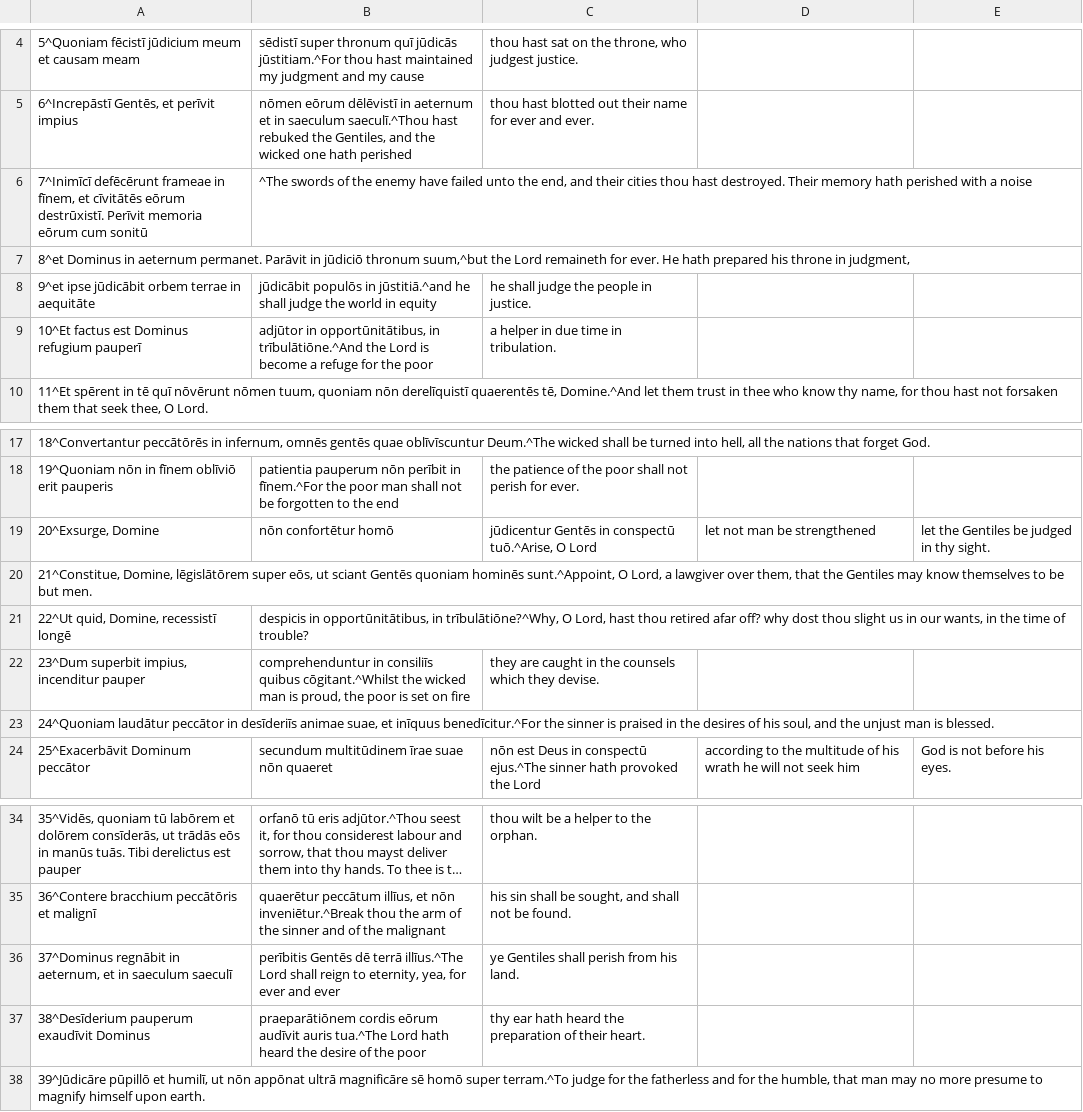
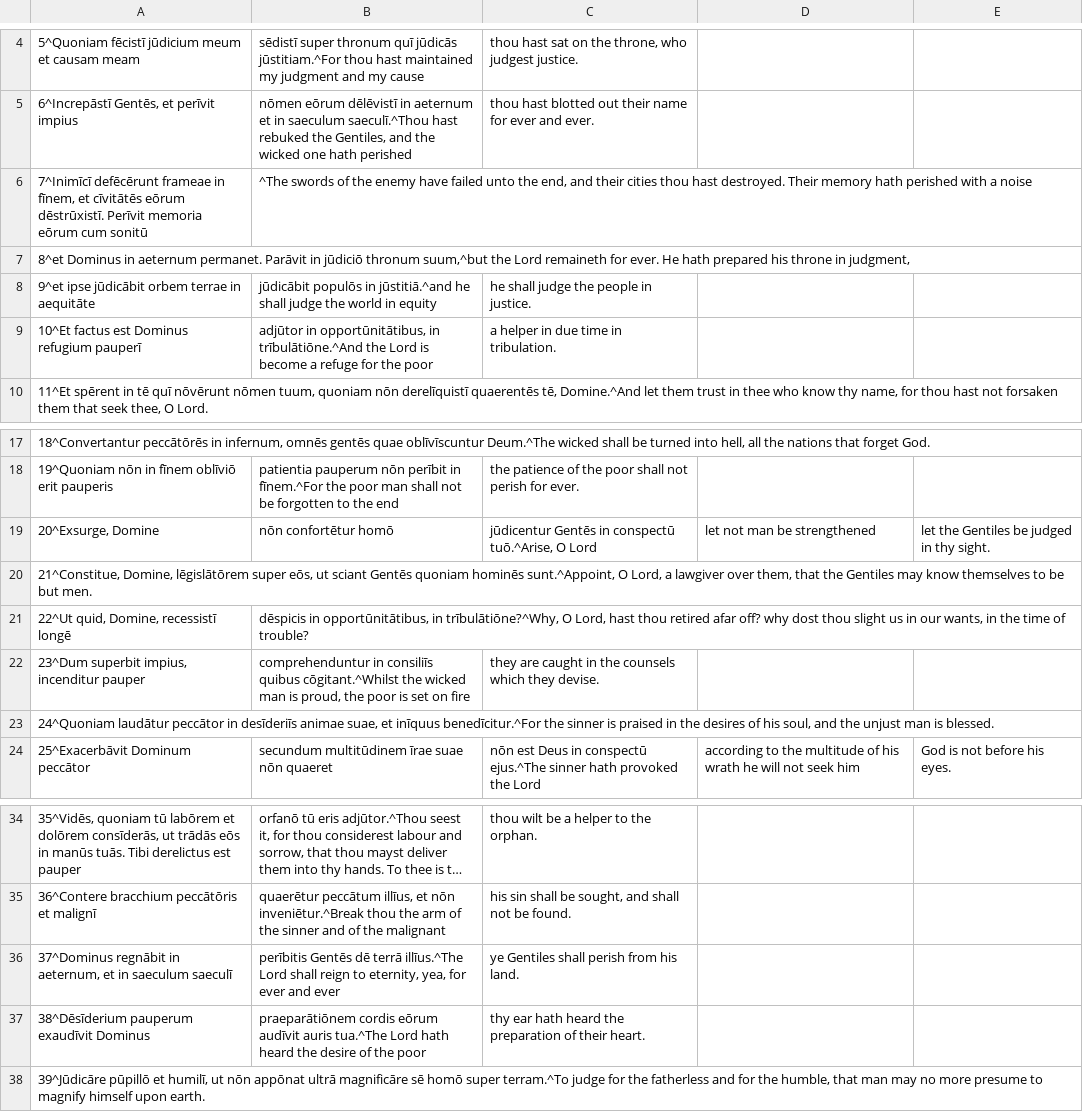
Before and after one commit to DoctrinaLatina/doctrina-latina, a CSV file: vulgata/01-vetus-testamentum/21-psalmi/009.csv, drawn as a sheet; only a part is shown, gaps mark what is left out; long unchanged cells end in ….

```diff
--- a/vulgata/01-vetus-testamentum/21-psalmi/009.csv
+++ b/vulgata/01-vetus-testamentum/21-psalmi/009.csv
@@ -5,3 +5,3 @@
 6^Increpāstī Gentēs, et perīvit impius; nōmen eōrum dēlēvistī in aeternum et in saeculum saeculī.^Thou hast rebuked the Gentiles, and the wicked one hath perished; thou hast blotted out their name for ever and ever.
-7^Inimīcī defēcērunt frameae in fīnem, et cīvitātēs eōrum destrūxistī. Perīvit memoria eōrum cum sonitū;^The swords of the enemy have failed unto the end, and their cities thou hast destroyed. Their memory hath perished with a noise;
+7^Inimīcī defēcērunt frameae in fīnem, et cīvitātēs eōrum dēstrūxistī. Perīvit memoria eōrum cum sonitū;^The swords of the enemy have failed unto the end, and their cities thou hast destroyed. Their memory hath perished with a noise;
 8^et Dominus in aeternum permanet. Parāvit in jūdiciō thronum suum,^but the Lord remaineth for ever. He hath prepared his throne in judgment,
@@ -20,3 +20,3 @@
 21^Constitue, Domine, lēgislātōrem super eōs, ut sciant Gentēs quoniam hominēs sunt.^Appoint, O Lord, a lawgiver over them, that the Gentiles may know themselves to be but men.
-22^Ut quid, Domine, recessistī longē; despicis in opportūnitātibus, in trībulātiōne?^Why, O Lord, hast thou retired afar off? why dost thou slight us in our wants, in the time of trouble?
+22^Ut quid, Domine, recessistī longē; dēspicis in opportūnitātibus, in trībulātiōne?^Why, O Lord, hast thou retired afar off? why dost thou slight us in our wants, in the time of trouble?
 23^Dum superbit impius, incenditur pauper; comprehenduntur in consiliīs quibus cōgitant.^Whilst the wicked man is proud, the poor is set on fire; they are caught in the counsels which they devise.
@@ -36,3 +36,3 @@
 37^Dominus regnābit in aeternum, et in saeculum saeculī; perībitis Gentēs dē terrā illīus.^The Lord shall reign to eternity, yea, for ever and ever; ye Gentiles shall perish from his land.
-38^Desīderium pauperum exaudīvit Dominus; praeparātiōnem cordis eōrum audīvit auris tua.^The Lord hath heard the desire of the poor; thy ear hath heard the preparation of their heart.
+38^Dēsīderium pauperum exaudīvit Dominus; praeparātiōnem cordis eōrum audīvit auris tua.^The Lord hath heard the desire of the poor; thy ear hath heard the preparation of their heart.
 39^Jūdicāre pūpillō et humilī, ut nōn appōnat ultrā magnificāre sē homō super terram.^To judge for the fatherless and for the humble, that man may no more presume to magnify himself upon earth.
```
Also changed, not shown: vulgata/01-vetus-testamentum/21-psalmi/077.csv, vulgata/01-vetus-testamentum/21-psalmi/088.csv, 51 other files.
